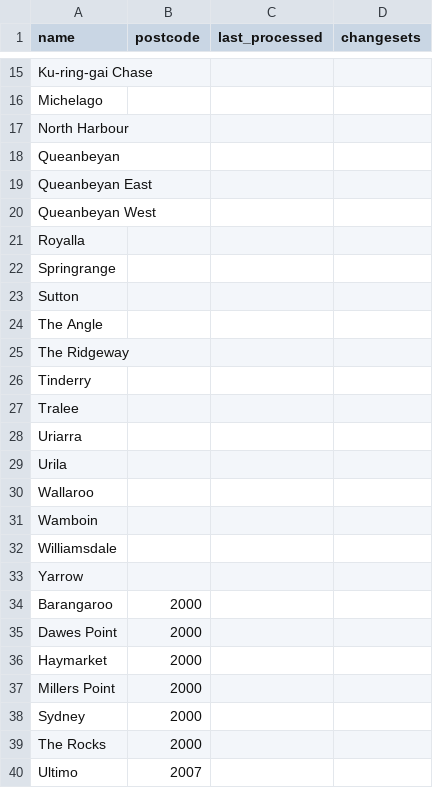
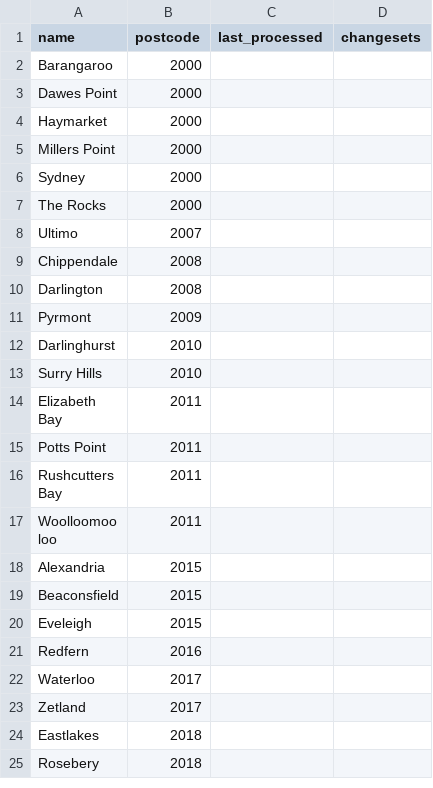
Before and after one commit to ScottWalkerAU/tfnsw-gtfs-to-osm, a CSV file: progress/suburbs.csv, drawn as a sheet; only a part is shown, gaps mark what is left out; the shorter side is filled out with more unchanged rows; removed rows and columns are numbered as before the commit, all else as after; the diff covers the shown part only; the diff names each change by its address in the sheet, - before the commit and + after, or states it on an @@ line.

```diff
--- a/progress/suburbs.csv
+++ b/progress/suburbs.csv
-row 15: Ku-ring-gai Chase
-row 16: Michelago
-row 17: North Harbour
-row 18: Queanbeyan
-row 19: Queanbeyan East
-row 20: Queanbeyan West
-row 21: Royalla
-row 22: Springrange
-row 23: Sutton
-row 24: The Angle
-row 25: The Ridgeway
-row 26: Tinderry
-row 27: Tralee
-row 28: Uriarra
-row 29: Urila
-row 30: Wallaroo
-row 31: Wamboin
-row 32: Williamsdale
-row 33: Yarrow
```
Also changed, not shown: 32 added rows and 13 removed rows elsewhere in this file, 3 other files.
